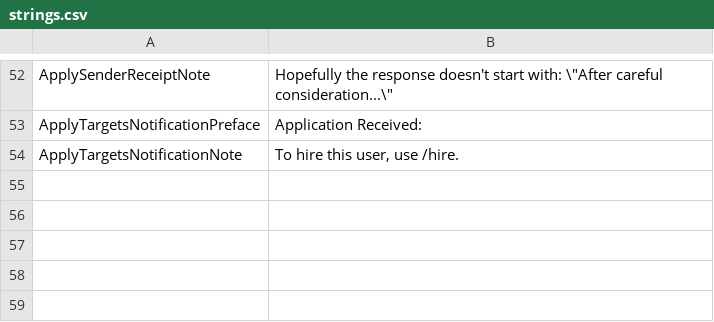
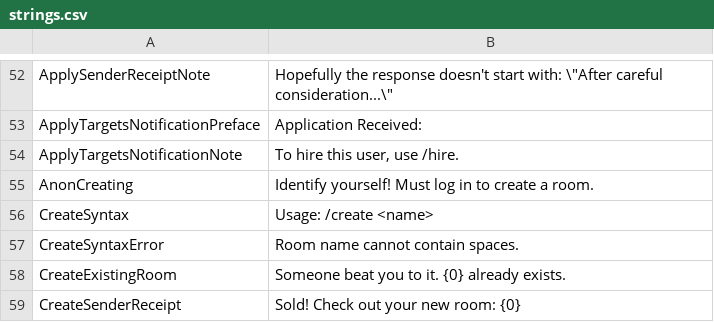
Before and after one commit to KenjiTakahashi-Rial/OBChat, a CSV file: OBChat/OB/strings/strings.csv, drawn as a sheet; only a part is shown, gaps mark what is left out.

Commit message:
Generated CreateCommand string IDs

```diff
--- a/OBChat/OB/strings/strings.csv
+++ b/OBChat/OB/strings/strings.csv
@@ -54 +54,6 @@ ApplyTargetsNotificationPreface,Application Received:
 ApplyTargetsNotificationNote,"To hire this user, use /hire."
+AnonCreating,Identify yourself! Must log in to create a room.
+CreateSyntax,Usage: /create <name>
+CreateSyntaxError,Room name cannot contain spaces.
+CreateExistingRoom,Someone beat you to it. {0} already exists.
+CreateSenderReceipt,Sold! Check out your new room: {0}
```
Also changed, not shown: 1 other file.
